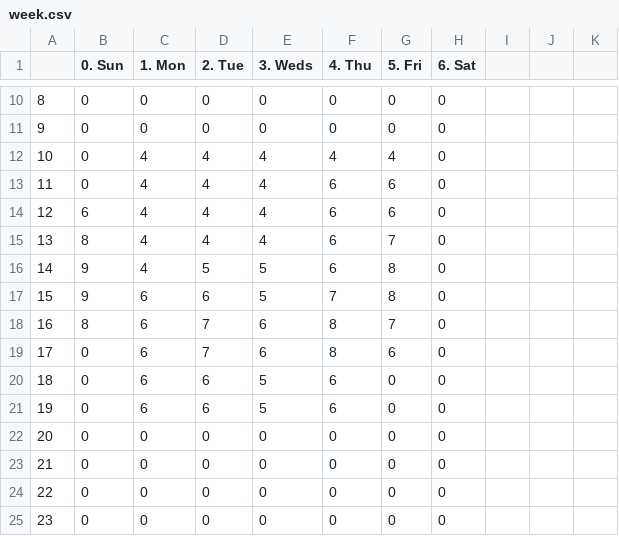
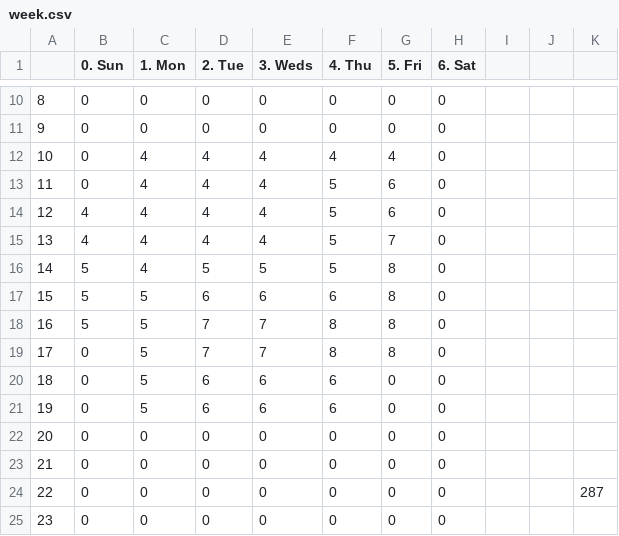
Before and after one commit to UNCTillDeath/TAScheduler, a CSV file: data/spring-17/week.csv, drawn as a sheet; only a part is shown, gaps mark what is left out; the diff names each change by its address in the sheet, - before the commit and + after, or states it on an @@ line.

```diff
--- a/data/spring-17/week.csv
+++ b/data/spring-17/week.csv
-F13:F16 (4. Thu): 6
+F13:F16 (4. Thu): 5
-B14 (0. Sun): 6
+B14 (0. Sun): 4
-B15 (0. Sun): 8
+B15 (0. Sun): 4
-B16:B17 (0. Sun): 9
+B16:B17 (0. Sun): 5
-C17:C21 (1. Mon): 6
+C17:C21 (1. Mon): 5
-E17 (3. Weds): 5
+E17 (3. Weds): 6
-F17 (4. Thu): 7
+F17 (4. Thu): 6
-B18 (0. Sun): 8
+B18 (0. Sun): 5
-E18:E19 (3. Weds): 6
+E18:E19 (3. Weds): 7
-G18 (5. Fri): 7
+G18 (5. Fri): 8
-G19 (5. Fri): 6
+G19 (5. Fri): 8
-E20:E21 (3. Weds): 5
+E20:E21 (3. Weds): 6
-K24: (empty)
+K24: 287
```
Also changed, not shown: 3 other files.
